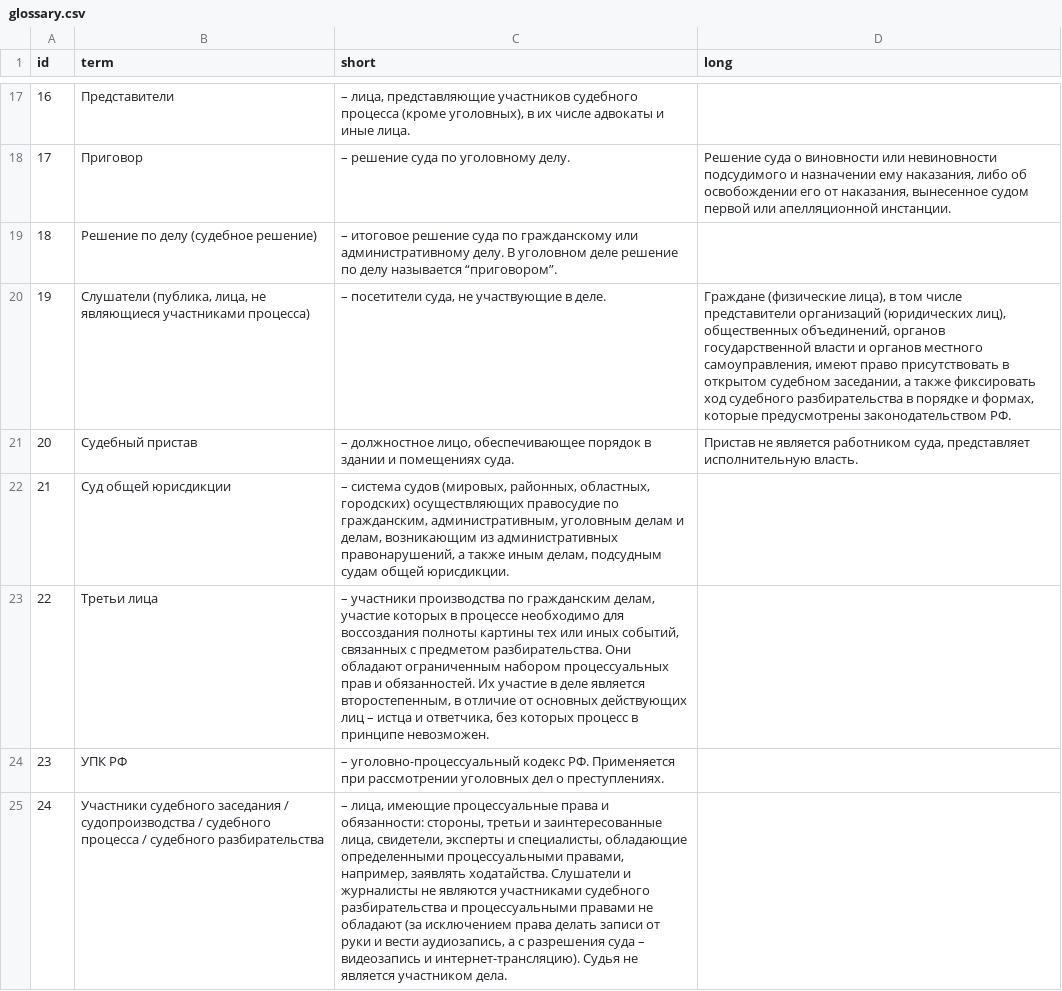
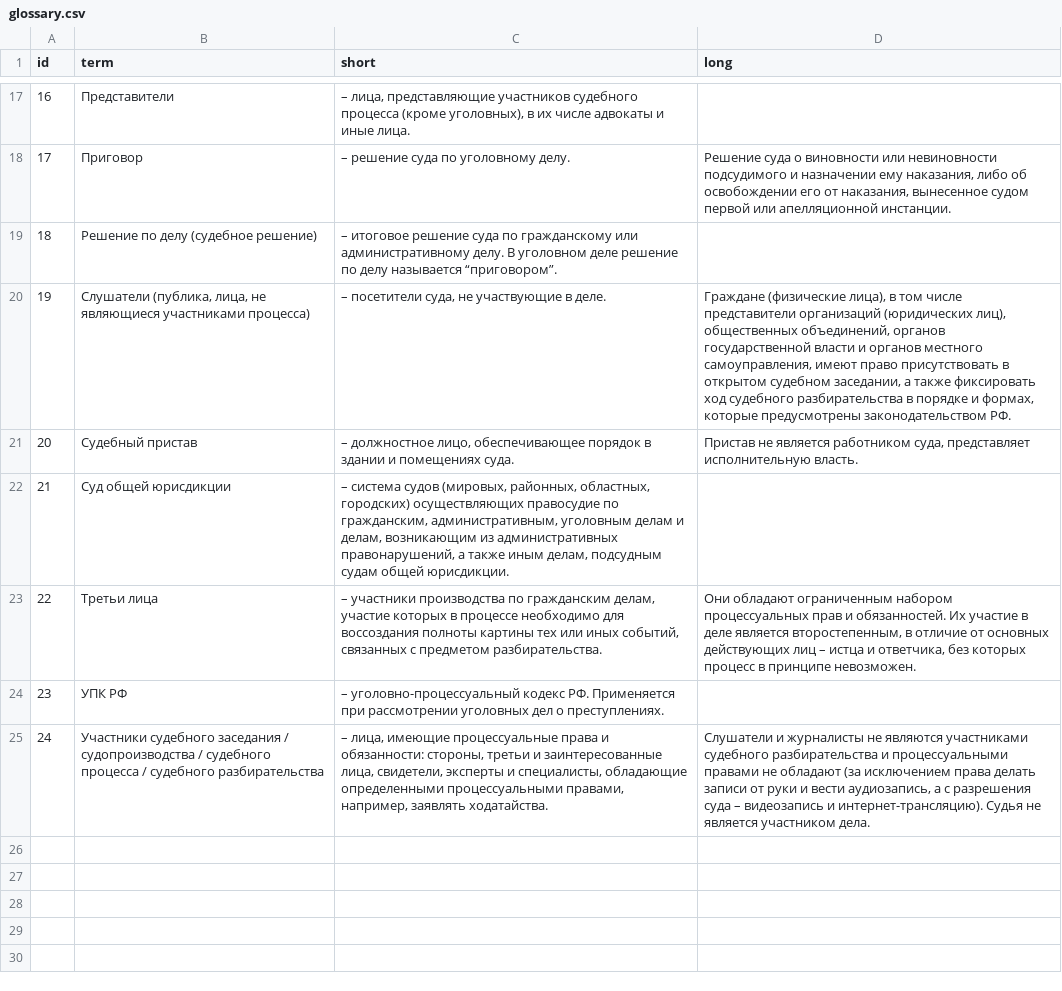
Before and after one commit to ValentinaKoroleva/VSude, a CSV file: src/assets/glossary.csv, drawn as a sheet; only a part is shown, gaps mark what is left out.

```diff
--- a/src/assets/glossary.csv
+++ b/src/assets/glossary.csv
@@ -22,4 +22,4 @@ id|term|short|long
 21|Суд общей юрисдикции|– система судов (мировых, районных, областных, городских) осуществляющих правосудие по гражданским, административным, уголовным делам и делам, возникающим из административных правонарушений, а также иным делам, подсудным судам общей юрисдикции.|
-22|Третьи лица|– участники производства по гражданским делам, участие которых в процессе необходимо для воссоздания полноты картины тех или иных событий, связанных с предметом разбирательства. Они обладают ограниченным набором процессуальных прав и обязанностей. Их участие в деле является второстепенным, в отличие от основных действующих лиц – истца и ответчика, без которых процесс в принципе невозможен.|
+22|Третьи лица|– участники производства по гражданским делам, участие которых в процессе необходимо для воссоздания полноты картины тех или иных событий, связанных с предметом разбирательства.|Они обладают ограниченным набором процессуальных прав и обязанностей. Их участие в деле является второстепенным, в отличие от основных действующих лиц – истца и ответчика, без которых процесс в принципе невозможен.
 23|УПК РФ|– уголовно-процессуальный кодекс РФ. Применяется при рассмотрении уголовных дел о преступлениях.|
-24|Участники судебного заседания / судопроизводства / судебного процесса / судебного разбирательства|– лица, имеющие процессуальные права и обязанности: стороны, третьи и заинтересованные лица, свидетели, эксперты и специалисты, обладающие определенными процессуальными правами, например, заявлять ходатайства. Слушатели и журналисты не являются участниками судебного разбирательства и процессуальными правами не обладают (за исключением права делать записи от руки и вести аудиозапись, а с разрешения суда – видеозапись и интернет-трансляцию). Судья не является участником дела.|
+24|Участники судебного заседания / судопроизводства / судебного процесса / судебного разбирательства|– лица, имеющие процессуальные права и обязанности: стороны, третьи и заинтересованные лица, свидетели, эксперты и специалисты, обладающие определенными процессуальными правами, например, заявлять ходатайства. |Слушатели и журналисты не являются участниками судебного разбирательства и процессуальными правами не обладают (за исключением права делать записи от руки и вести аудиозапись, а с разрешения суда – видеозапись и интернет-трансляцию). Судья не является участником дела.
```
Also changed, not shown: 8 other files.
